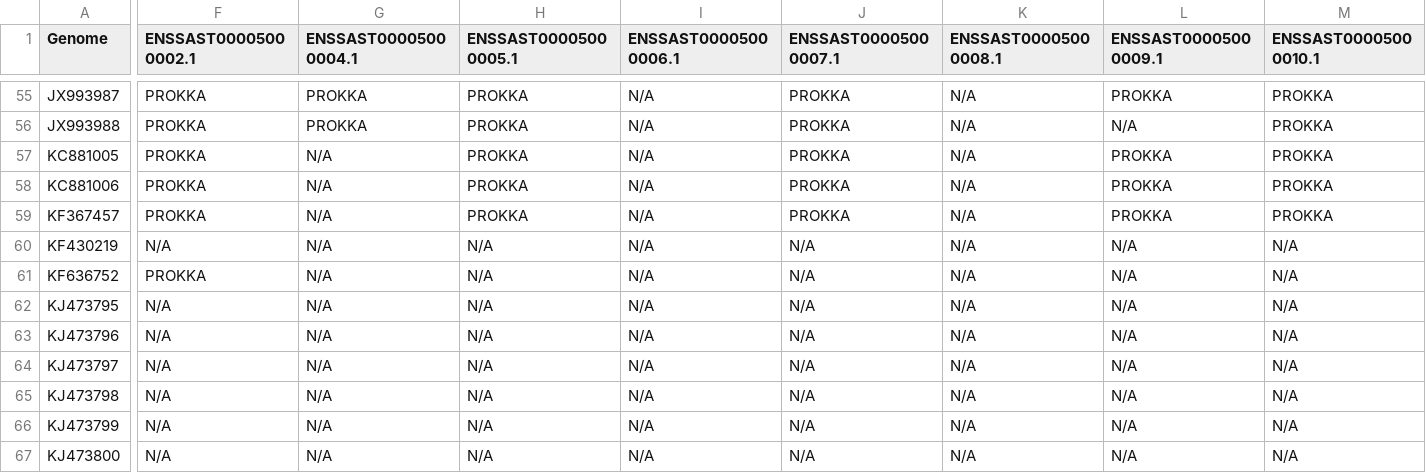
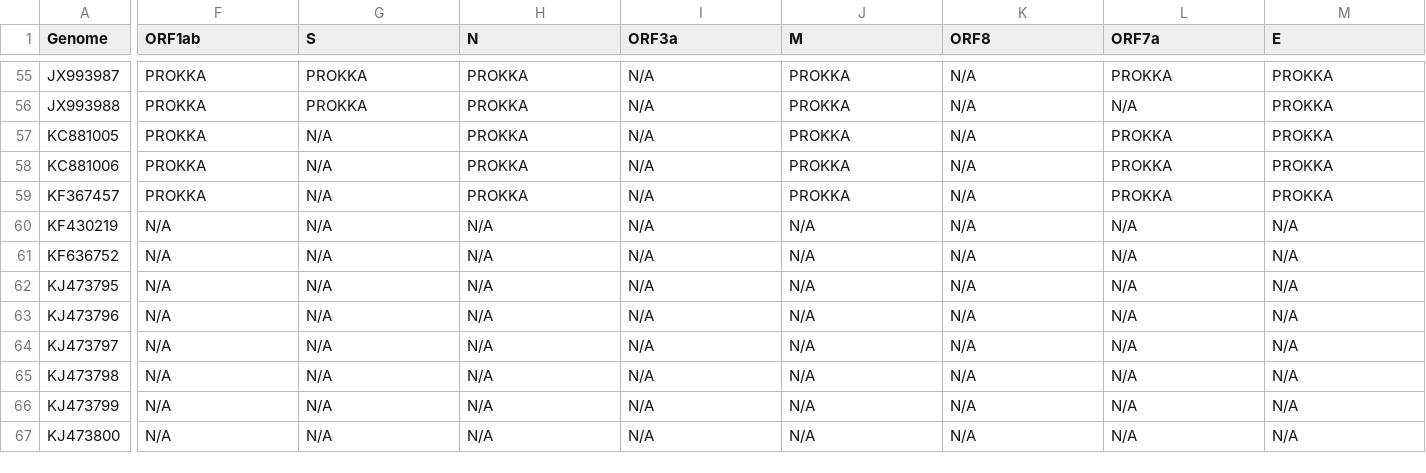
Before and after one commit to coronahack2020/final_paper, a CSV file: host-data/bat/bat_genome_metrics.csv, drawn as a sheet; only a part is shown, gaps mark what is left out; the diff covers the shown part only; the diff names each change by its address in the sheet, - before the commit and + after, or states it on an @@ line.

Commit message:
Update bat_genome_metrics.csv

```diff
--- a/host-data/bat/bat_genome_metrics.csv
+++ b/host-data/bat/bat_genome_metrics.csv
-F1: ENSSAST00005000002.1
+F1: ORF1ab
-G1: ENSSAST00005000004.1
+G1: S
-H1: ENSSAST00005000005.1
+H1: N
-I1: ENSSAST00005000006.1
+I1: ORF3a
-J1: ENSSAST00005000007.1
+J1: M
-K1: ENSSAST00005000008.1
+K1: ORF8
-L1: ENSSAST00005000009.1
+L1: ORF7a
-M1: ENSSAST00005000010.1
+M1: E
-F61 (ORF1ab): PROKKA
+F61 (ORF1ab): N/A
```
Also changed, not shown: 5 edited cells elsewhere in this file.
